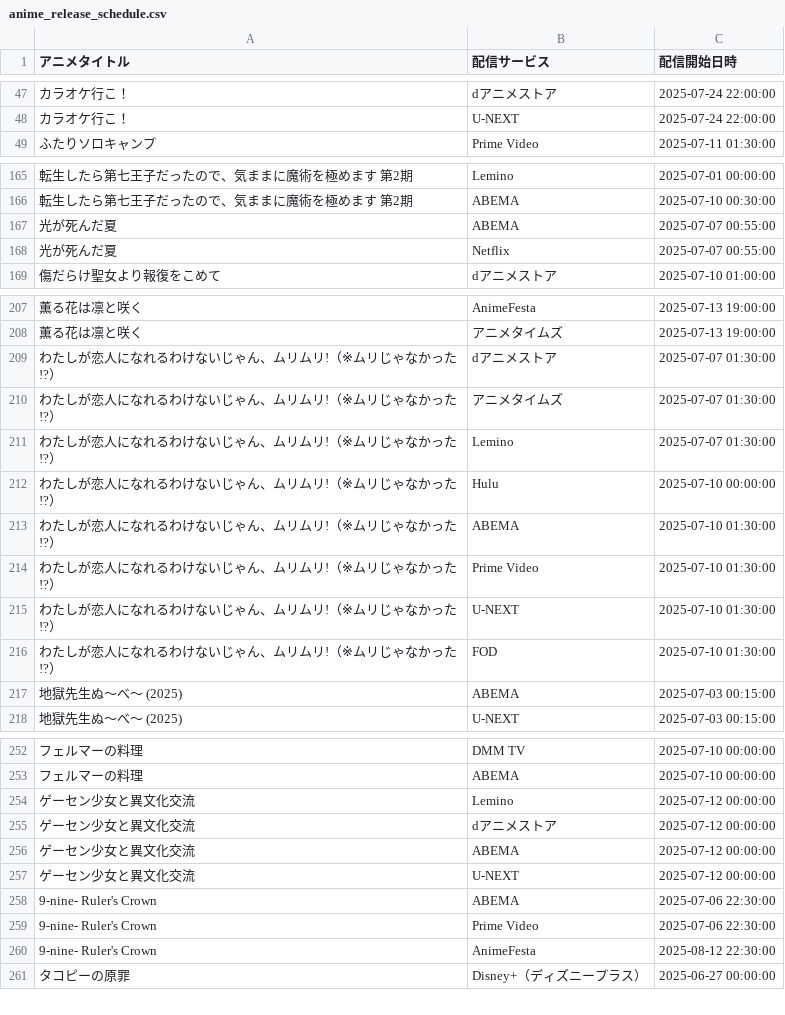
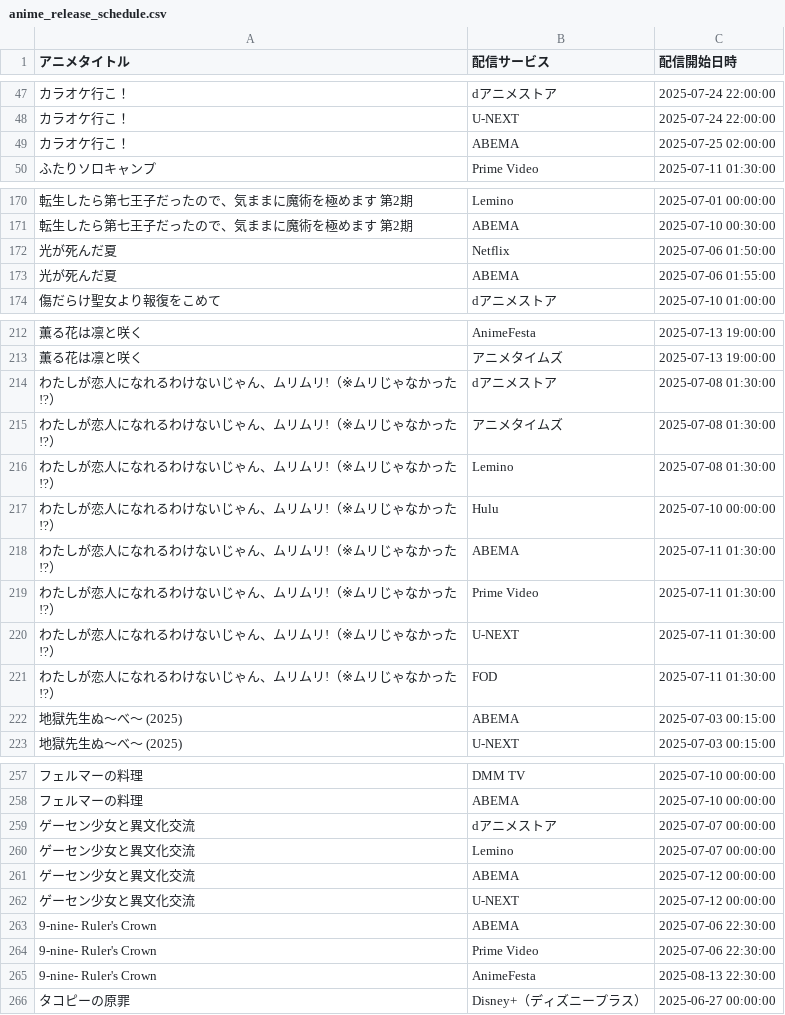
Before and after one commit to hiromuaraki/AniTime_app, a CSV file: data/anime_release_schedule.csv, drawn as a sheet; only a part is shown, gaps mark what is left out; removed rows and columns are numbered as before the commit, all else as after; the diff covers the shown part only; the diff names each change by its address in the sheet, - before the commit and + after, or states it on an @@ line.

```diff
--- a/data/anime_release_schedule.csv
+++ b/data/anime_release_schedule.csv
+row 49: カラオケ行こ！ | ABEMA | 2025-07-25 02:00:00
-row 167: 光が死んだ夏 | ABEMA | 2025-07-07 00:55:00
-C172 (配信開始日時): 2025-07-07 00:55:00
+C172 (配信開始日時): 2025-07-06 01:50:00
+row 173: 光が死んだ夏 | ABEMA | 2025-07-06 01:55:00
-C214:C216 (配信開始日時): 2025-07-07 01:30:00
+C214:C216 (配信開始日時): 2025-07-08 01:30:00
-C218:C221 (配信開始日時): 2025-07-10 01:30:00
+C218:C221 (配信開始日時): 2025-07-11 01:30:00
-row 254: ゲーセン少女と異文化交流 | Lemino | 2025-07-12 00:00:00
-C259 (配信開始日時): 2025-07-12 00:00:00
+C259 (配信開始日時): 2025-07-07 00:00:00
+row 260: ゲーセン少女と異文化交流 | Lemino | 2025-07-07 00:00:00
-C265 (配信開始日時): 2025-08-12 22:30:00
+C265 (配信開始日時): 2025-08-13 22:30:00
```
Also changed, not shown: 7 added rows, 2 removed rows, 2 moved rows and 22 edited cells elsewhere in this file, 8 other files.
